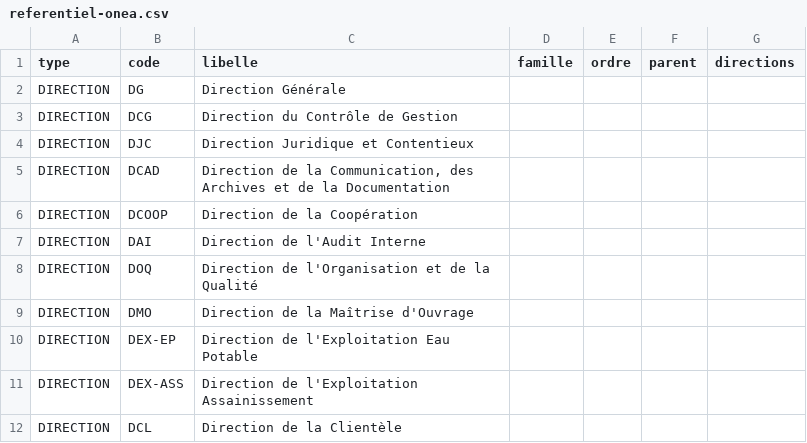
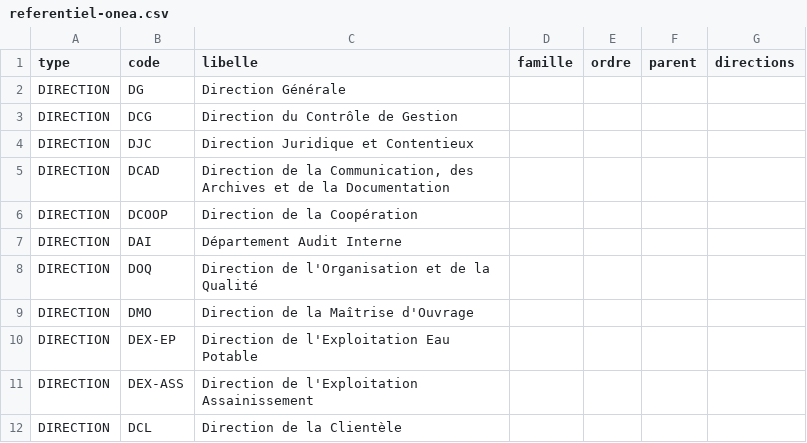
Before and after one commit to Fiama226/ONEA_Audit, a CSV file: backend/apps/referentiel/data/referentiel-onea.csv, drawn as a sheet; only a part is shown.

```diff
--- a/backend/apps/referentiel/data/referentiel-onea.csv
+++ b/backend/apps/referentiel/data/referentiel-onea.csv
@@ -6,3 +6,3 @@ DIRECTION;DCAD;Direction de la Communication, des Archives et de la Documentatio
 DIRECTION;DCOOP;Direction de la Coopération;;;;
-DIRECTION;DAI;Direction de l'Audit Interne;;;;
+DIRECTION;DAI;Département Audit Interne;;;;
 DIRECTION;DOQ;Direction de l'Organisation et de la Qualité;;;;
```
Also changed, not shown: 11 other files.
